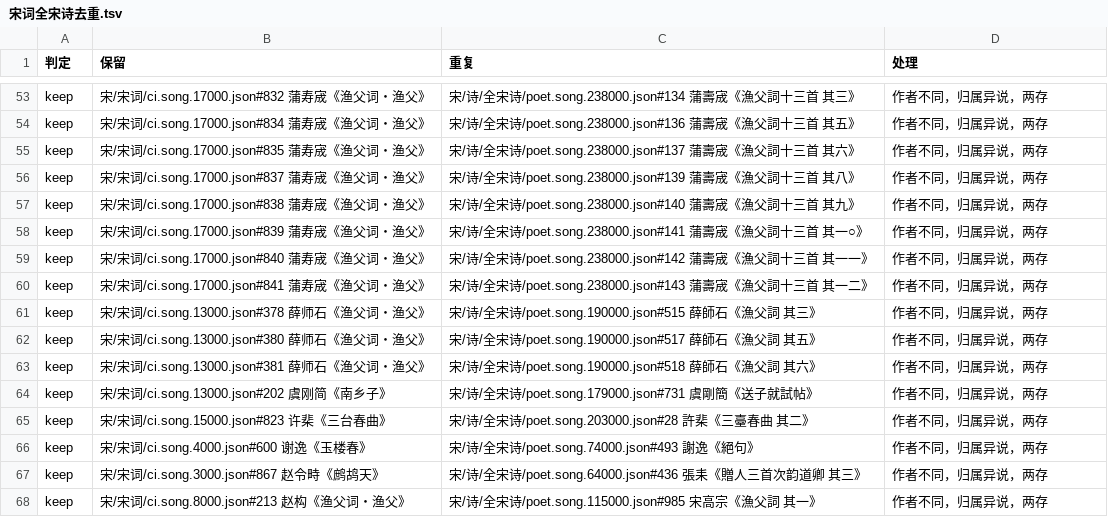
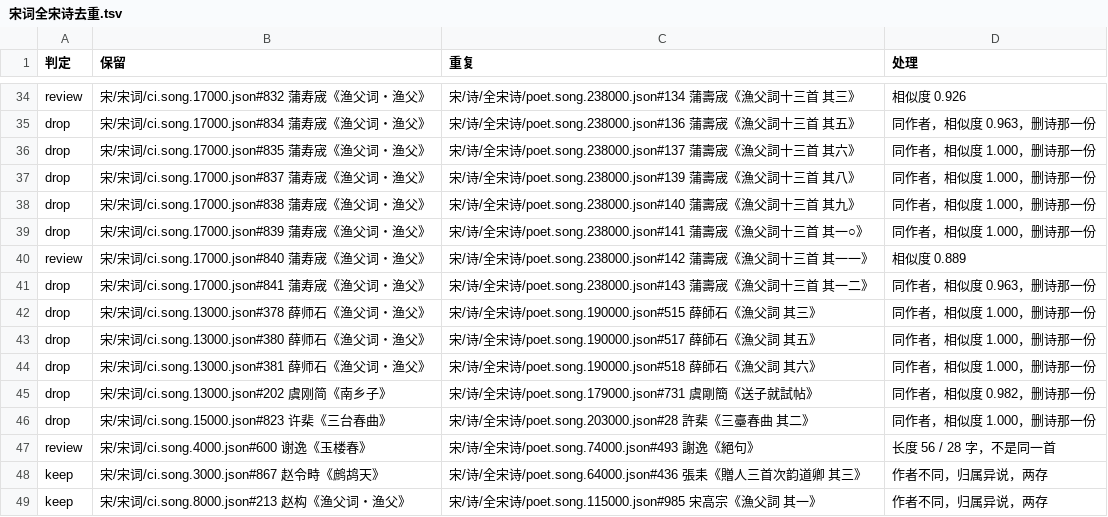
Before and after one commit to belem/chinese-poetry, a TSV file: docs/宋词全宋诗去重.tsv, drawn as a sheet; only a part is shown, gaps mark what is left out; addresses are those after the commit; the diff covers the shown part only; the diff names each change by its address in the sheet, - before the commit and + after, or states it on an @@ line.

```diff
--- a/docs/宋词全宋诗去重.tsv
+++ b/docs/宋词全宋诗去重.tsv
-A34 (判定): keep
+A34 (判定): review
-D34 (处理): 作者不同，归属异说，两存
+D34 (处理): 相似度 0.926
-A35:A39 (判定): keep
+A35:A39 (判定): drop
-D35 (处理): 作者不同，归属异说，两存
+D35 (处理): 同作者，相似度 0.963，删诗那一份
-D36:D39 (处理): 作者不同，归属异说，两存
+D36:D39 (处理): 同作者，相似度 1.000，删诗那一份
-A40 (判定): keep
+A40 (判定): review
-D40 (处理): 作者不同，归属异说，两存
+D40 (处理): 相似度 0.889
-A41:A46 (判定): keep
+A41:A46 (判定): drop
-D41 (处理): 作者不同，归属异说，两存
+D41 (处理): 同作者，相似度 0.963，删诗那一份
-D42:D44 (处理): 作者不同，归属异说，两存
+D42:D44 (处理): 同作者，相似度 1.000，删诗那一份
-D45 (处理): 作者不同，归属异说，两存
+D45 (处理): 同作者，相似度 0.982，删诗那一份
-D46 (处理): 作者不同，归属异说，两存
+D46 (处理): 同作者，相似度 1.000，删诗那一份
-A47 (判定): keep
+A47 (判定): review
-D47 (处理): 作者不同，归属异说，两存
+D47 (处理): 长度 56 / 28 字，不是同一首
```
Also changed, not shown: 21 removed rows and 60 edited cells elsewhere in this file, 33 other files.
